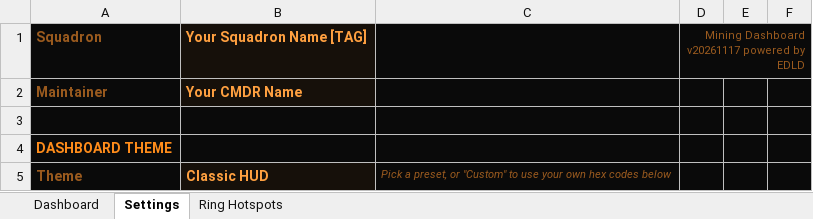
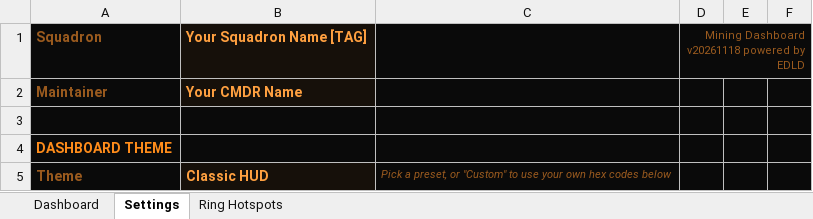
Before and after one commit to indevlin/EDLD, an Excel workbook: sheets/Mining_Dashboard.xlsx, sheet Settings, drawn as a sheet; only a part is shown; values as stored, in another font and other column widths than the file's, no borders; the diff names each change by its address in the sheet, - before the commit and + after, or states it on an @@ line.

Commit message:
rel 20261118!: see CHANGELOG.md for full details

```diff
--- a/sheets/Mining_Dashboard.xlsx (sheet Settings)
+++ b/sheets/Mining_Dashboard.xlsx (sheet Settings)
-D1: Mining Dashboard v20261117 powered by EDLD
+D1: Mining Dashboard v20261118 powered by EDLD
```
